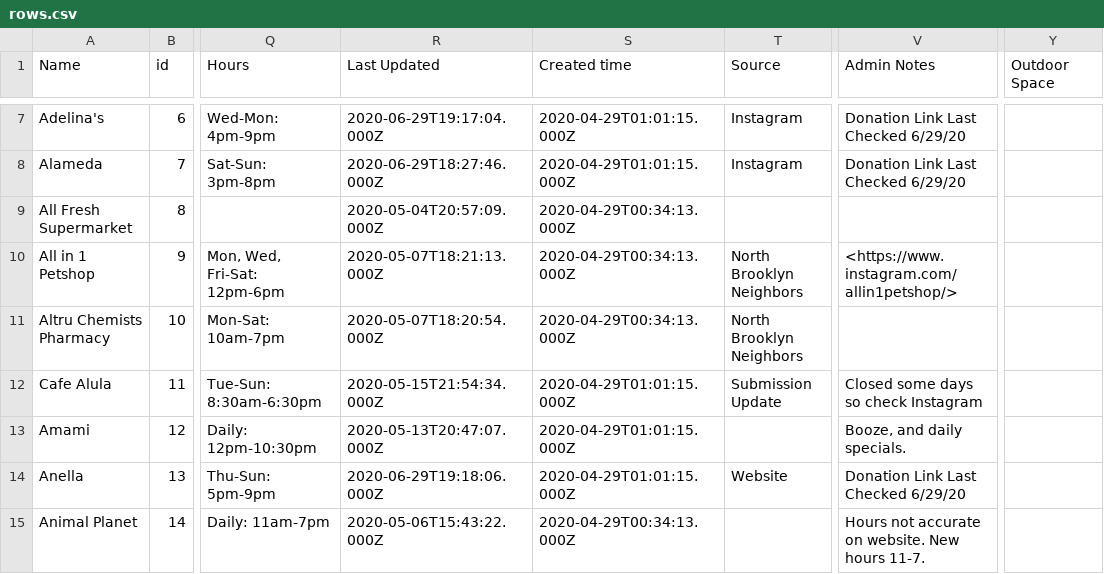
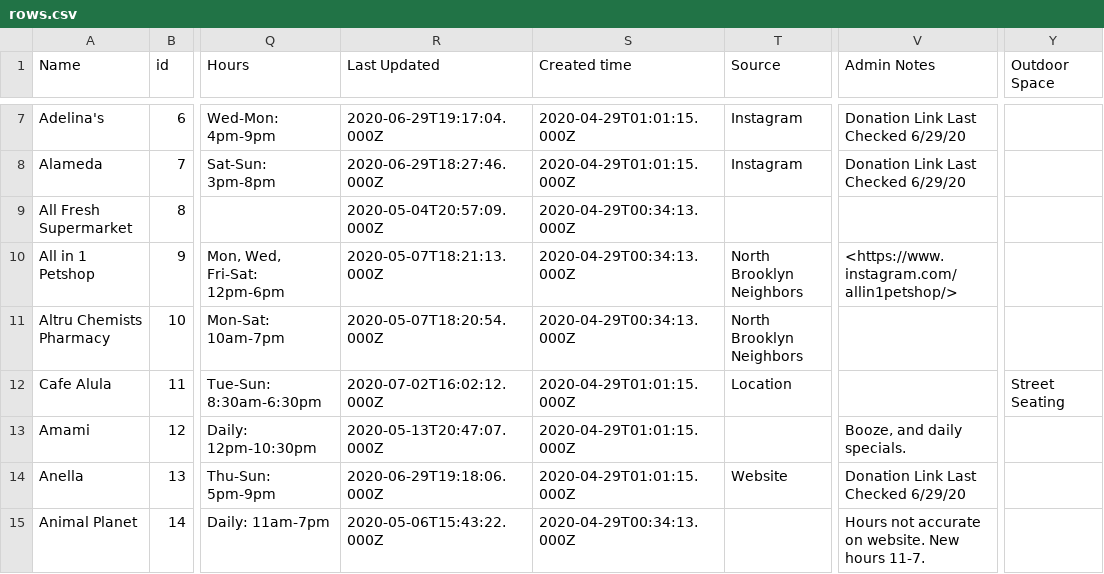
Before and after one commit to BetaNYC/open-business-directory, a CSV file: data/rows.csv, drawn as a sheet; only a part is shown, gaps mark what is left out; the diff names each change by its address in the sheet, - before the commit and + after, or states it on an @@ line.

Commit message:
Update rows.csv

```diff
--- a/data/rows.csv
+++ b/data/rows.csv
-R12 (Last Updated): 2020-05-15T21:54:34.000Z
+R12 (Last Updated): 2020-07-02T16:02:12.000Z
-T12 (Source): Submission Update
+T12 (Source): Location
-V12 (Admin Notes): Closed some days so check Instagram
+V12 (Admin Notes): (empty)
-Y12 (Outdoor Space): (empty)
+Y12 (Outdoor Space): Street Seating
```
